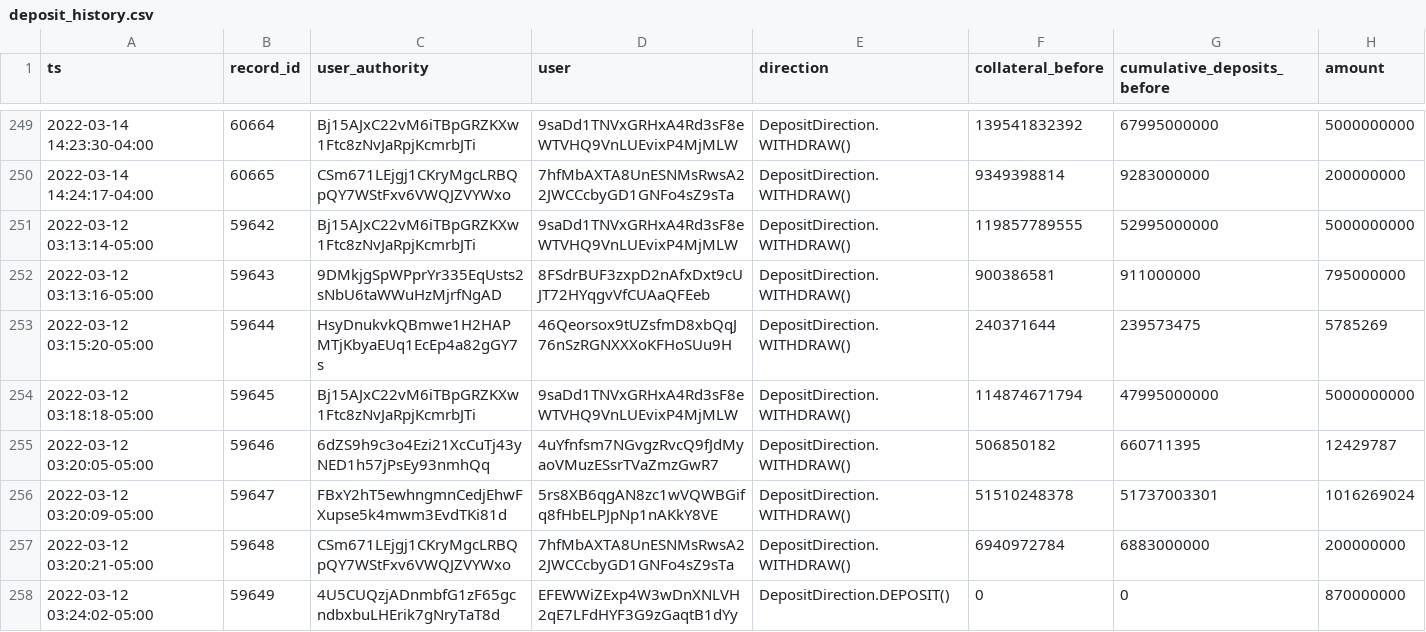
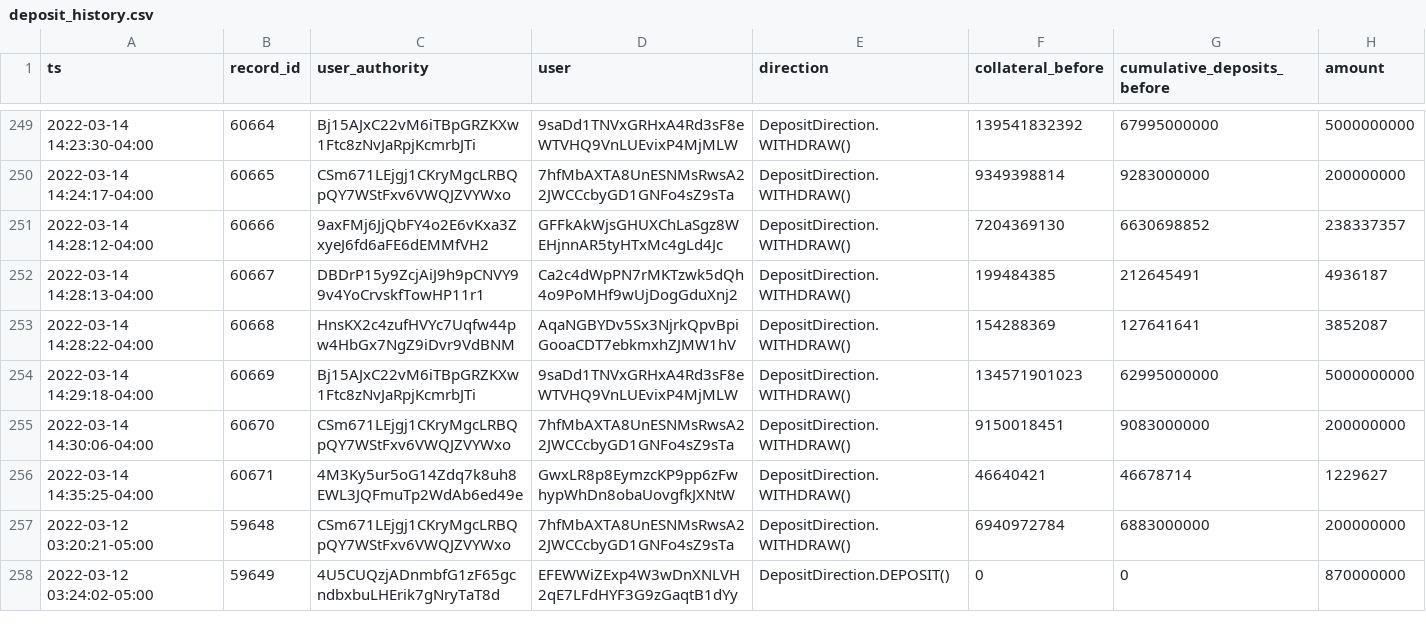
Before and after one commit to lmvdz/drift-flat-data, a CSV file: data/deposit_history.csv, drawn as a sheet; only a part is shown, gaps mark what is left out.

```diff
--- a/data/deposit_history.csv
+++ b/data/deposit_history.csv
@@ -250,8 +250,8 @@ ts,record_id,user_authority,user,direction,collateral_before,cumulative_deposits
 2022-03-14 14:24:17-04:00,60665,CSm671LEjgj1CKryMgcLRBQpQY7WStFxv6VWQJZVYWxo,7hfMbAXTA8UnESNMsRwsA22JWCCcbyGD1GNFo4sZ9sTa,DepositDirection.WITHDRAW(),9349398814,9283000000,200000000
-2022-03-12 03:13:14-05:00,59642,Bj15AJxC22vM6iTBpGRZKXw1Ftc8zNvJaRpjKcmrbJTi,9saDd1TNVxGRHxA4Rd3sF8eWTVHQ9VnLUEvixP4MjMLW,DepositDirection.WITHDRAW(),119857789555,52995000000,5000000000
-2022-03-12 03:13:16-05:00,59643,9DMkjgSpWPprYr335EqUsts2sNbU6taWWuHzMjrfNgAD,8FSdrBUF3zxpD2nAfxDxt9cUJT72HYqgvVfCUAaQFEeb,DepositDirection.WITHDRAW(),900386581,911000000,795000000
-2022-03-12 03:15:20-05:00,59644,HsyDnukvkQBmwe1H2HAPMTjKbyaEUq1EcEp4a82gGY7s,46Qeorsox9tUZsfmD8xbQqJ76nSzRGNXXXoKFHoSUu9H,DepositDirection.WITHDRAW(),240371644,239573475,5785269
-2022-03-12 03:18:18-05:00,59645,Bj15AJxC22vM6iTBpGRZKXw1Ftc8zNvJaRpjKcmrbJTi,9saDd1TNVxGRHxA4Rd3sF8eWTVHQ9VnLUEvixP4MjMLW,DepositDirection.WITHDRAW(),114874671794,47995000000,5000000000
-2022-03-12 03:20:05-05:00,59646,6dZS9h9c3o4Ezi21XcCuTj43yNED1h57jPsEy93nmhQq,4uYfnfsm7NGvgzRvcQ9fJdMyaoVMuzESsrTVaZmzGwR7,DepositDirection.WITHDRAW(),506850182,660711395,12429787
-2022-03-12 03:20:09-05:00,59647,FBxY2hT5ewhngmnCedjEhwFXupse5k4mwm3EvdTKi81d,5rs8XB6qgAN8zc1wVQWBGifq8fHbELPJpNp1nAKkY8VE,DepositDirection.WITHDRAW(),51510248378,51737003301,1016269024
+2022-03-14 14:28:12-04:00,60666,9axFMj6JjQbFY4o2E6vKxa3ZxyeJ6fd6aFE6dEMMfVH2,GFFkAkWjsGHUXChLaSgz8WEHjnnAR5tyHTxMc4gLd4Jc,DepositDirection.WITHDRAW(),7204369130,6630698852,238337357
+2022-03-14 14:28:13-04:00,60667,DBDrP15y9ZcjAiJ9h9pCNVY99v4YoCrvskfTowHP11r1,Ca2c4dWpPN7rMKTzwk5dQh4o9PoMHf9wUjDogGduXnj2,DepositDirection.WITHDRAW(),199484385,212645491,4936187
+2022-03-14 14:28:22-04:00,60668,HnsKX2c4zufHVYc7Uqfw44pw4HbGx7NgZ9iDvr9VdBNM,AqaNGBYDv5Sx3NjrkQpvBpiGooaCDT7ebkmxhZJMW1hV,DepositDirection.WITHDRAW(),154288369,127641641,3852087
+2022-03-14 14:29:18-04:00,60669,Bj15AJxC22vM6iTBpGRZKXw1Ftc8zNvJaRpjKcmrbJTi,9saDd1TNVxGRHxA4Rd3sF8eWTVHQ9VnLUEvixP4MjMLW,DepositDirection.WITHDRAW(),134571901023,62995000000,5000000000
+2022-03-14 14:30:06-04:00,60670,CSm671LEjgj1CKryMgcLRBQpQY7WStFxv6VWQJZVYWxo,7hfMbAXTA8UnESNMsRwsA22JWCCcbyGD1GNFo4sZ9sTa,DepositDirection.WITHDRAW(),9150018451,9083000000,200000000
+2022-03-14 14:35:25-04:00,60671,4M3Ky5ur5oG14Zdq7k8uh8EWL3JQFmuTp2WdAb6ed49e,GwxLR8p8EymzcKP9pp6zFwhypWhDn8obaUovgfkJXNtW,DepositDirection.WITHDRAW(),46640421,46678714,1229627
 2022-03-12 03:20:21-05:00,59648,CSm671LEjgj1CKryMgcLRBQpQY7WStFxv6VWQJZVYWxo,7hfMbAXTA8UnESNMsRwsA22JWCCcbyGD1GNFo4sZ9sTa,DepositDirection.WITHDRAW(),6940972784,6883000000,200000000
```
Also changed, not shown: data/fundingPayment_history.csv, data/liquidation_history.csv, 5 other files.
